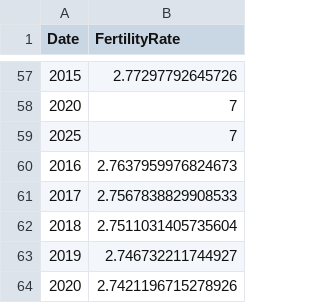
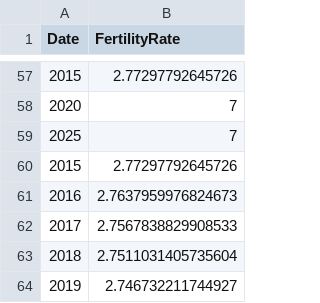
Before and after one commit to SUSA-org/SUSA-web-app, a CSV file: Benin.csv, drawn as a sheet; only a part is shown, gaps mark what is left out; the shorter side is filled out with more unchanged rows; the diff names each change by its address in the sheet, - before the commit and + after, or states it on an @@ line.

```diff
--- a/Benin.csv
+++ b/Benin.csv
+row 60: 2015 | 2.77297792645726
```
Also changed, not shown: Guatemala.csv, Nigeria.csv, 1 other file.
